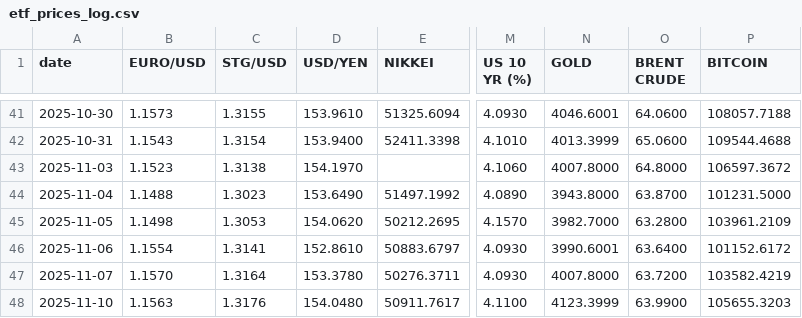
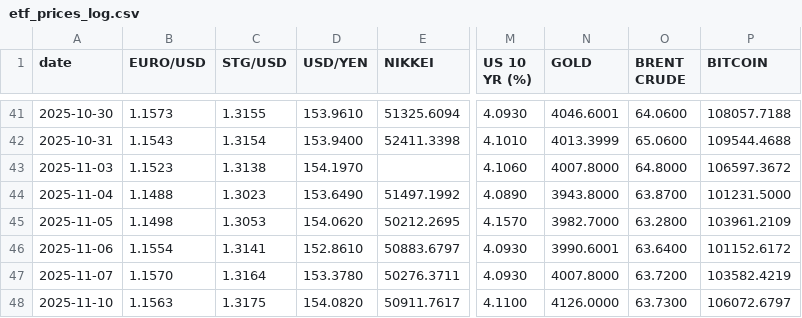
Before and after one commit to zerradwan/MarketJournal, a CSV file: data/etf_prices_log.csv, drawn as a sheet; only a part is shown, gaps mark what is left out; the diff names each change by its address in the sheet, - before the commit and + after, or states it on an @@ line.

```diff
--- a/data/etf_prices_log.csv
+++ b/data/etf_prices_log.csv
-C48 (STG/USD): 1.3176
+C48 (STG/USD): 1.3175
-D48 (USD/YEN): 154.0480
+D48 (USD/YEN): 154.0820
-N48 (GOLD): 4123.3999
+N48 (GOLD): 4126.0000
-O48 (BRENT CRUDE): 63.9900
+O48 (BRENT CRUDE): 63.7300
-P48 (BITCOIN): 105655.3203
+P48 (BITCOIN): 106072.6797
```
